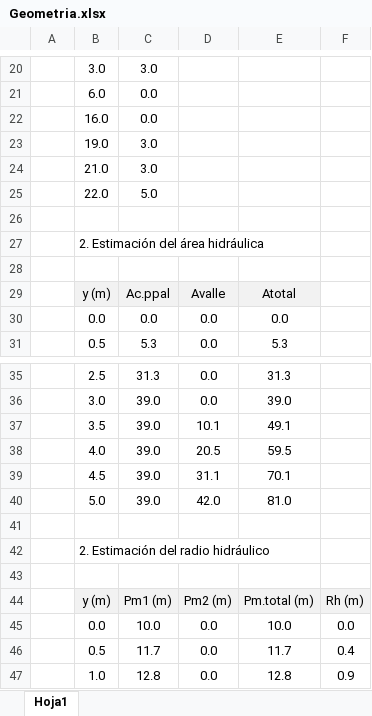
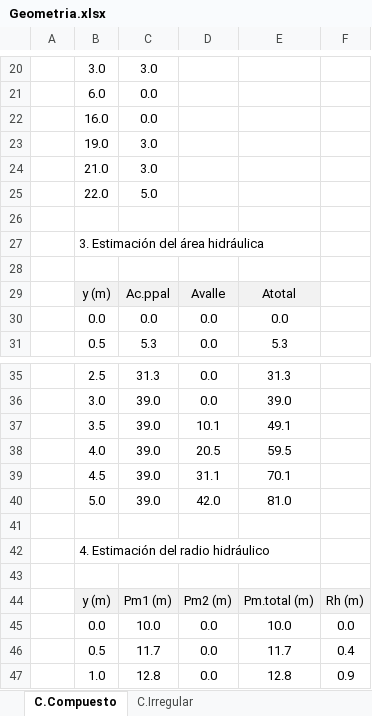
Before and after one commit to juanrodace/J.HSLB, an Excel workbook: Contenido/1_Conceptos/Xlsx/Geometria.xlsx, sheet C.Compuesto, drawn as a sheet; only a part is shown, gaps mark what is left out; values as stored, in another font and other column widths than the file's, no borders; charts and pictures not drawn; the diff covers the shown part only; the diff names each change by its address in the sheet, - before the commit and + after, or states it on an @@ line.

```diff
--- a/Contenido/1_Conceptos/Xlsx/Geometria.xlsx (sheet C.Compuesto)
+++ b/Contenido/1_Conceptos/Xlsx/Geometria.xlsx (sheet C.Compuesto)
-sheet tab: Hoja1
+sheet tab: C.Compuesto
+sheet tab: C.Irregular
-B27: 2. Estimación del área hidráulica
+B27: 3. Estimación del área hidráulica
-B42: 2. Estimación del radio hidráulico
+B42: 4. Estimación del radio hidráulico
```
Also changed, not shown: 15 added rows, 1 edited cell and cell formats elsewhere in this sheet, charts or pictures.
